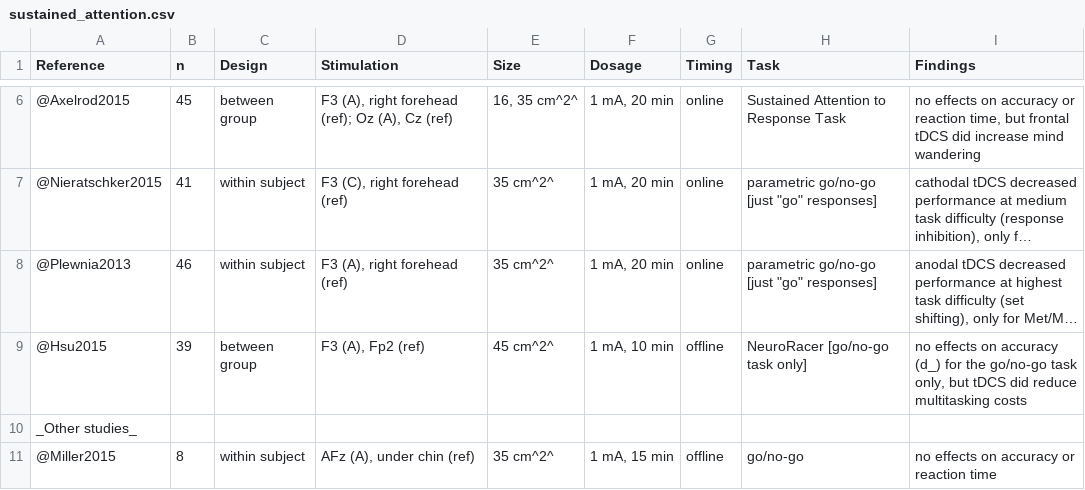
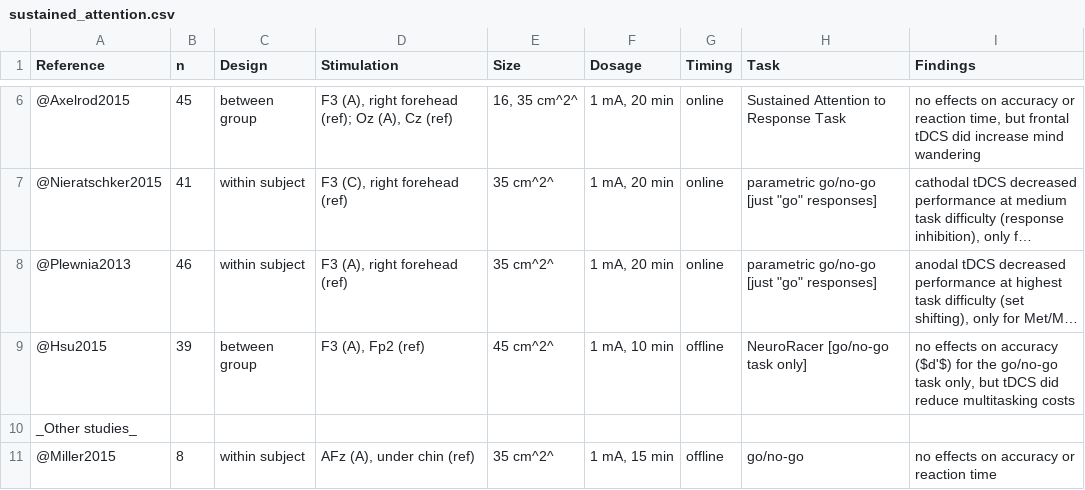
Before and after one commit to lcreteig/thesis, a CSV file: _bookdown_files/tDCS_att_review_files/sustained_attention.csv, drawn as a sheet; only a part is shown, gaps mark what is left out; long unchanged cells end in …; the diff names each change by its address in the sheet, - before the commit and + after, or states it on an @@ line.

Commit message:
Fix symbol in table 2.5

```diff
--- a/_bookdown_files/tDCS_att_review_files/sustained_attention.csv
+++ b/_bookdown_files/tDCS_att_review_files/sustained_attention.csv
-I9 (Findings): …on accuracy (d_) for the…
+I9 (Findings): …on accuracy ($d'$) for the…
```
